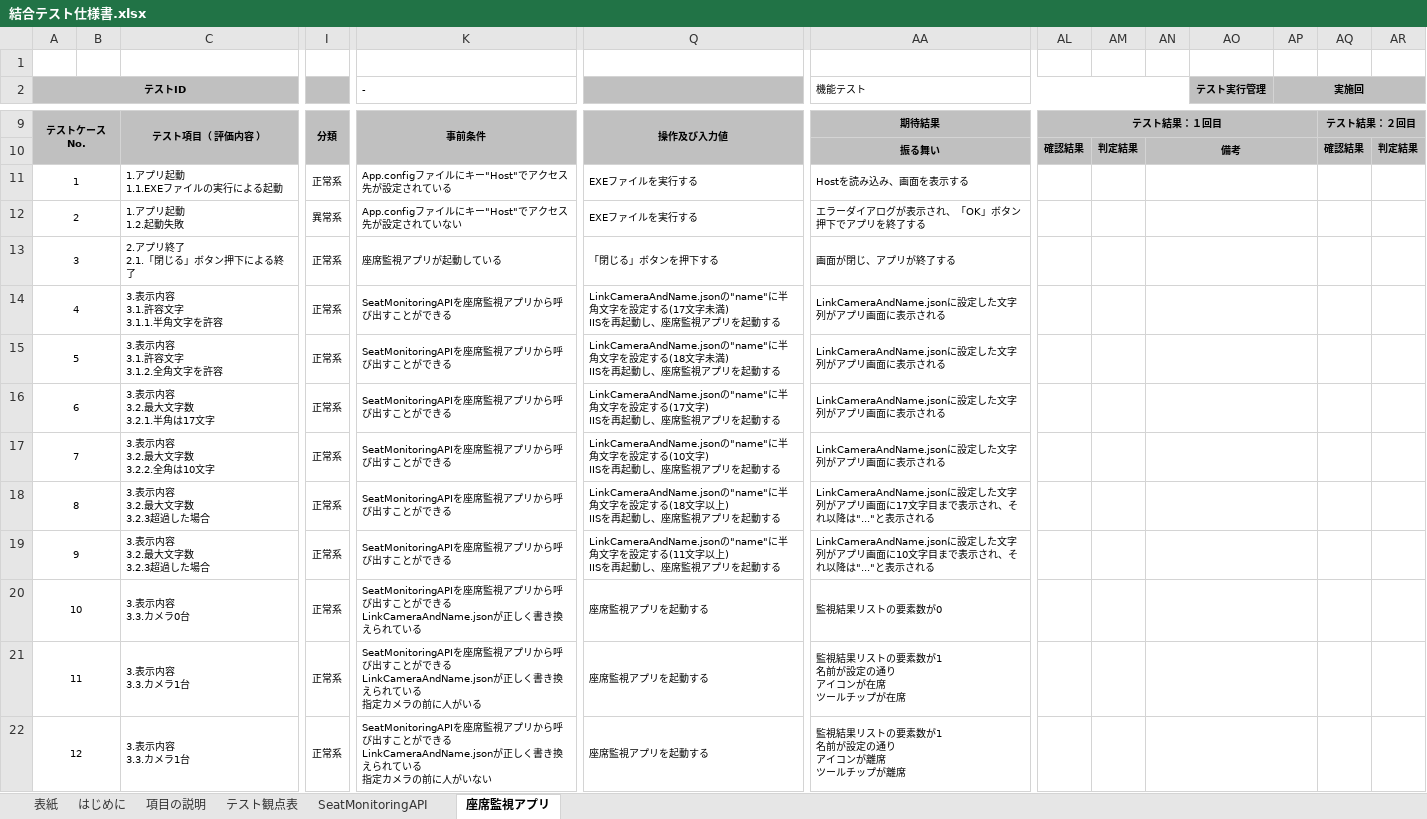
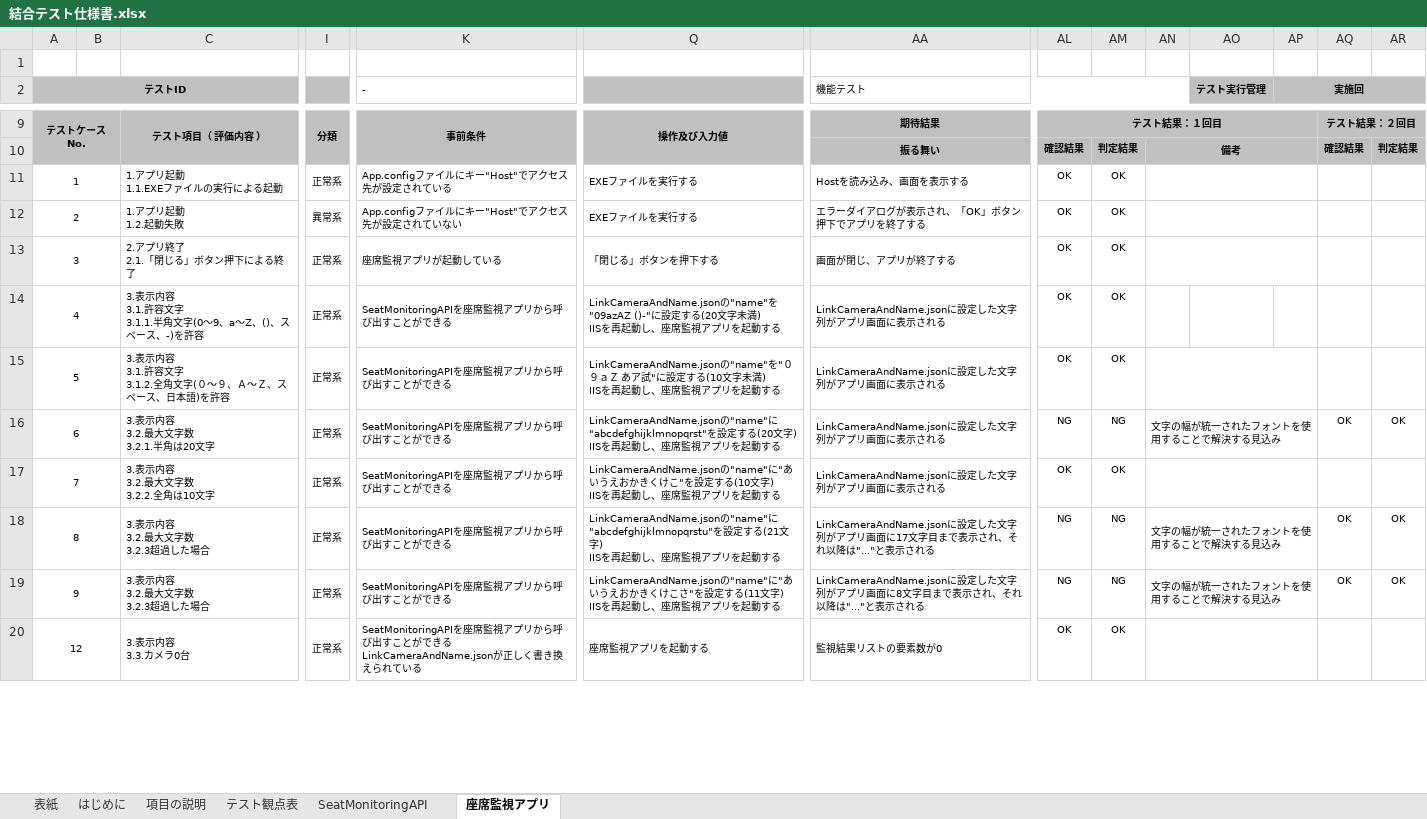
Before and after one commit to KeisukeSugita/Seat-monitoring-system, an Excel workbook: doc/結合テスト/結合テスト仕様書.xlsx, sheet 座席監視アプリ, drawn as a sheet; only a part is shown, gaps mark what is left out; values as stored, in another font and other column widths than the file's, no borders; removed rows and columns are numbered as before the commit, all else as after; rows hold the shown columns only; ↵ is a line break in a cell; the diff covers the shown part only; the diff names each change by its address in the sheet, - before the commit and + after, or states it on an @@ line.

Commit message:
テストを実施
結果を記述

```diff
--- a/doc/結合テスト/結合テスト仕様書.xlsx (sheet 座席監視アプリ)
+++ b/doc/結合テスト/結合テスト仕様書.xlsx (sheet 座席監視アプリ)
-AL11:AL15: (empty)
+AL11:AL15: OK
-AM11:AM15: (empty)
+AM11:AM15: OK
-C14: 3.表示内容 ↵ 3.1.許容文字 ↵ 3.1.1.半角文字を許容
+C14: 3.表示内容 ↵ 3.1.許容文字 ↵ 3.1.1.半角文字(0～9、a～Z、()、スペース、-)を許容
-Q14: LinkCameraAndName.jsonの"name"に半角文字を設定する(17文字未満…
+Q14: LinkCameraAndName.jsonの"name"を"09azAZ ()-"に設定する(20文字未満…
-AN14:AP14 merged
-C15: 3.表示内容 ↵ 3.1.許容文字 ↵ 3.1.2.全角文字を許容
+C15: 3.表示内容 ↵ 3.1.許容文字 ↵ 3.1.2.全角文字(０～９、Ａ～Ｚ、スペース、日本語)を許容
-Q15: LinkCameraAndName.jsonの"name"に半角文字を設定する(18文字未満…
+Q15: LinkCameraAndName.jsonの"name"を"０９ａＺ あア試"に設定する(10文字未満…
-C16: 3.表示内容 ↵ 3.2.最大文字数 ↵ 3.2.1.半角は17文字
+C16: 3.表示内容 ↵ 3.2.最大文字数 ↵ 3.2.1.半角は20文字
-Q16: LinkCameraAndName.jsonの"name"に半角文字を設定する(17文字) ↵ IIS…
+Q16: LinkCameraAndName.jsonの"name"に"abcdefghijklmnopqrst"を設定する(20文字) ↵ IIS…
-AL16: (empty)
+AL16: NG
-AM16: (empty)
+AM16: NG
-AN16: (empty)
+AN16: 文字の幅が統一されたフォントを使用することで解決する見込み
-AQ16: (empty)
+AQ16: OK
-AR16: (empty)
+AR16: OK
-Q17: LinkCameraAndName.jsonの"name"に半角文字を設定す…
+Q17: LinkCameraAndName.jsonの"name"に"あいうえおかきくけこ"を設定す…
-AL17: (empty)
+AL17: OK
-AM17: (empty)
+AM17: OK
-Q18: LinkCameraAndName.jsonの"name"に半角文字を設定する(18文字以上) ↵ IISを再…
+Q18: LinkCameraAndName.jsonの"name"に"abcdefghijklmnopqrstu"を設定する(21文字) ↵ IISを再…
-AL18:AL19: (empty)
+AL18:AL19: NG
-AM18:AM19: (empty)
+AM18:AM19: NG
-AN18:AN19: (empty)
+AN18:AN19: 文字の幅が統一されたフォントを使用することで解決する見込み
-AQ18:AQ19: (empty)
+AQ18:AQ19: OK
-AR18:AR19: (empty)
+AR18:AR19: OK
-Q19: LinkCameraAndName.jsonの"name"に半角文字を設定する(11文字以上) ↵ IISを再…
+Q19: LinkCameraAndName.jsonの"name"に"あいうえおかきくけこさ"を設定する(11文字) ↵ IISを再…
-AA19 (機能テスト): …リ画面に10文字目ま…
+AA19 (機能テスト): …リ画面に8文字目ま…
-row 20: 10 |  | 3.表示内容 ↵ 3.3.カメラ0台 | 正常系 | SeatMonitoringAPIを座席監視アプリから呼び出すことができる ↵ LinkCameraAndName.jsonが正しく書き換えられている | 座席監視アプリを起動する | 監視結果リストの要素数が0
-row 21: 11 |  | 3.表示内容 ↵ 3.3.カメラ1台 | 正常系 | SeatMonitoringAPIを座席監視アプリから呼び出すことができる ↵ LinkCameraAndName.jsonが正しく書き換えられている ↵ 指定カメラの前に人がいる | 座席監視アプリを起動する | 監視結果リストの要素数が1 ↵ 名前が設定の通り ↵ アイコンが在席 ↵ ツールチップが在席
-C20: 3.表示内容 ↵ 3.3.カメラ1台
+C20: 3.表示内容 ↵ 3.3.カメラ0台
-K20 (-): …れている ↵ 指定カメラの前に人がいない
+K20 (-): …れている
-AA20 (機能テスト): 監視結果リストの要素数が1 ↵ 名前が設定の通り ↵ アイコンが離席 ↵ ツールチップが離席
+AA20 (機能テスト): 監視結果リストの要素数が0
-AL20: (empty)
+AL20: OK
-AM20: (empty)
+AM20: OK
```
Also changed, not shown: 2 added rows and 77 edited cells elsewhere in this sheet, sheet SeatMonitoringAPI.
